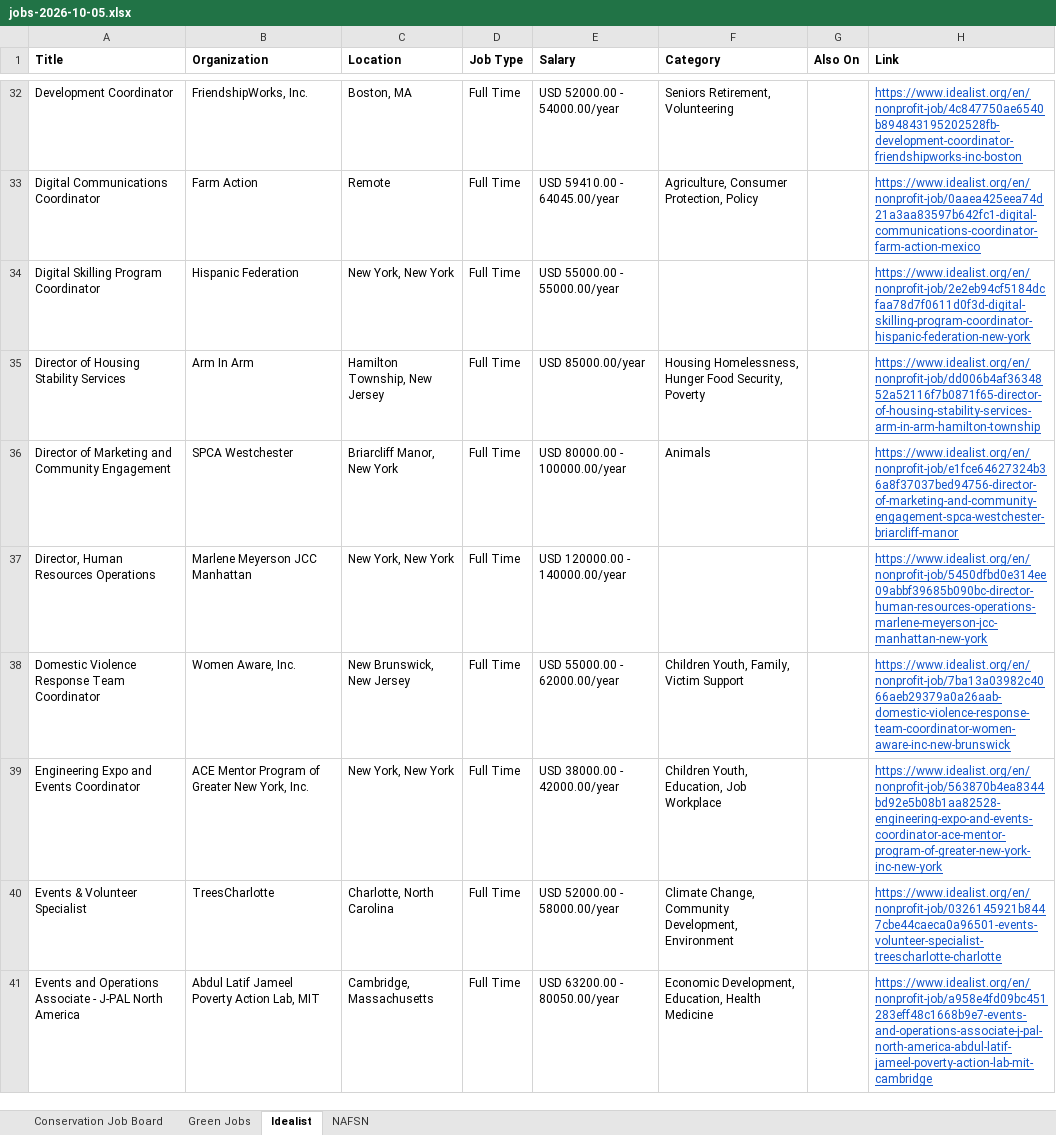
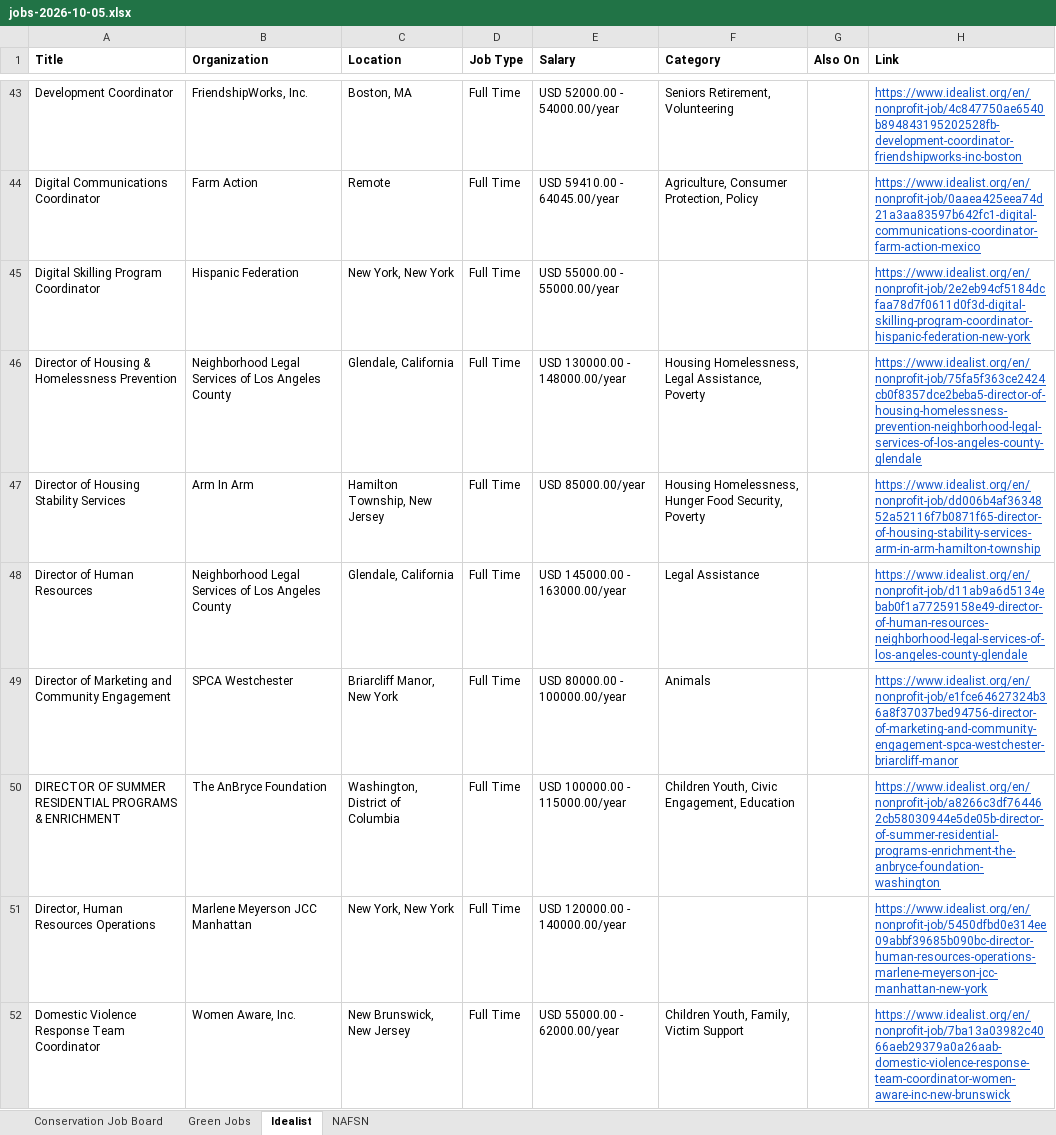
Before and after one commit to dchandarana07/jobs-digest, an Excel workbook: docs/xlsx/jobs-2026-10-05.xlsx, sheet Idealist, drawn as a sheet; only a part is shown, gaps mark what is left out; the shorter side is filled out with more unchanged rows; values as stored, in another font and other column widths than the file's, no borders; the diff covers the shown part only; the diff names each change by its address in the sheet, - before the commit and + after, or states it on an @@ line.

```diff
--- a/docs/xlsx/jobs-2026-10-05.xlsx (sheet Idealist)
+++ b/docs/xlsx/jobs-2026-10-05.xlsx (sheet Idealist)
+row 46: Director of Housing & Homelessness Prevention | Neighborhood Legal Services of Los Angeles County | Glendale, California | Full Time | USD 130000.00 - 148000.00/year | Housing Homelessness, Legal Assistance, Poverty |  | https://www.idealist.org/en/nonprofit-job/75fa5f363ce2424cb0f8357dce2beba5-director-of-housing-homelessness-prevention-neighborhood-legal-services-of-los-angeles-county-glendale
+row 48: Director of Human Resources | Neighborhood Legal Services of Los Angeles County | Glendale, California | Full Time | USD 145000.00 - 163000.00/year | Legal Assistance |  | https://www.idealist.org/en/nonprofit-job/d11ab9a6d5134ebab0f1a77259158e49-director-of-human-resources-neighborhood-legal-services-of-los-angeles-county-glendale
+row 50: DIRECTOR OF SUMMER RESIDENTIAL PROGRAMS & ENRICHMENT | The AnBryce Foundation | Washington, District of Columbia | Full Time | USD 100000.00 - 115000.00/year | Children Youth, Civic Engagement, Education |  | https://www.idealist.org/en/nonprofit-job/a8266c3df764462cb58030944e5de05b-director-of-summer-residential-programs-enrichment-the-anbryce-foundation-washington
```
Also changed, not shown: 16 added rows elsewhere in this sheet, 5 other files.
